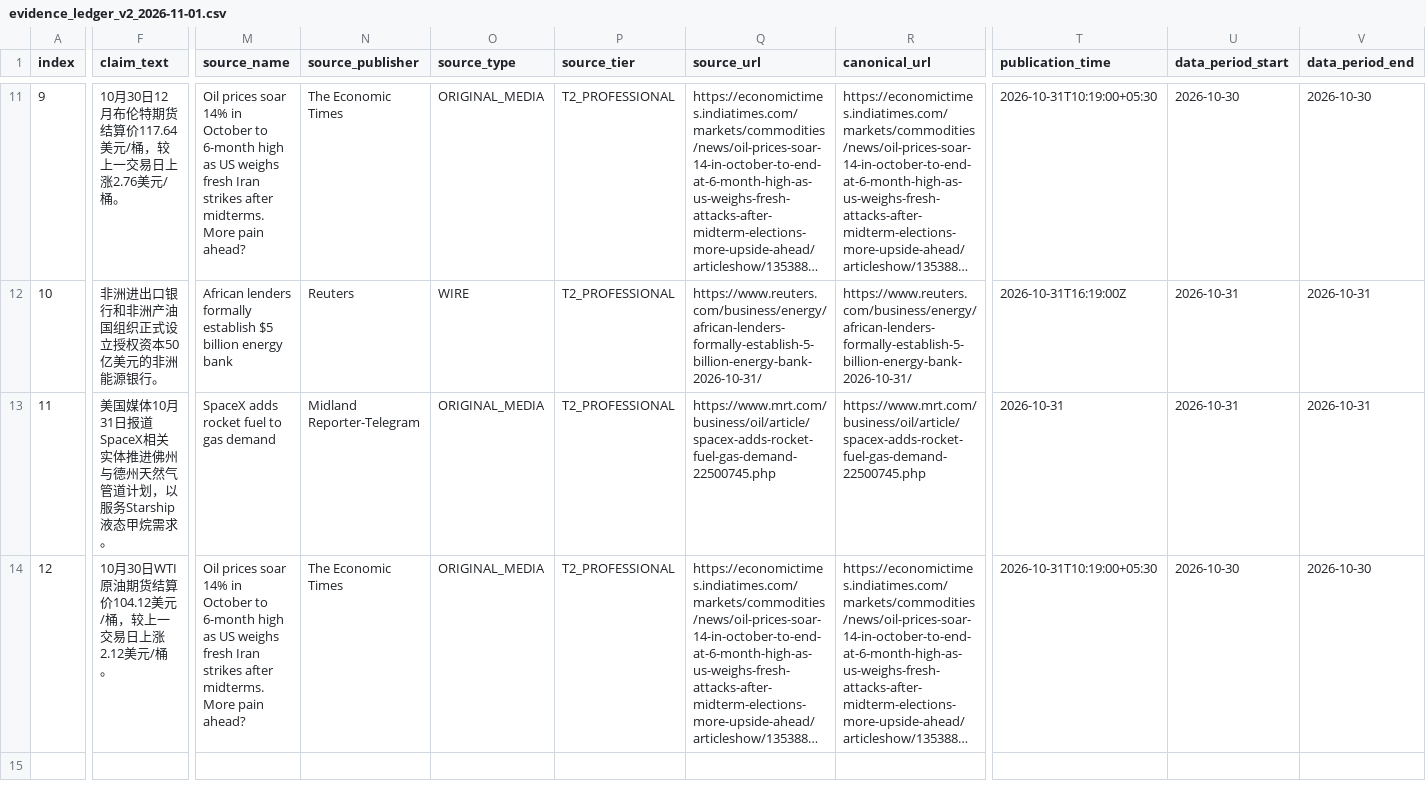
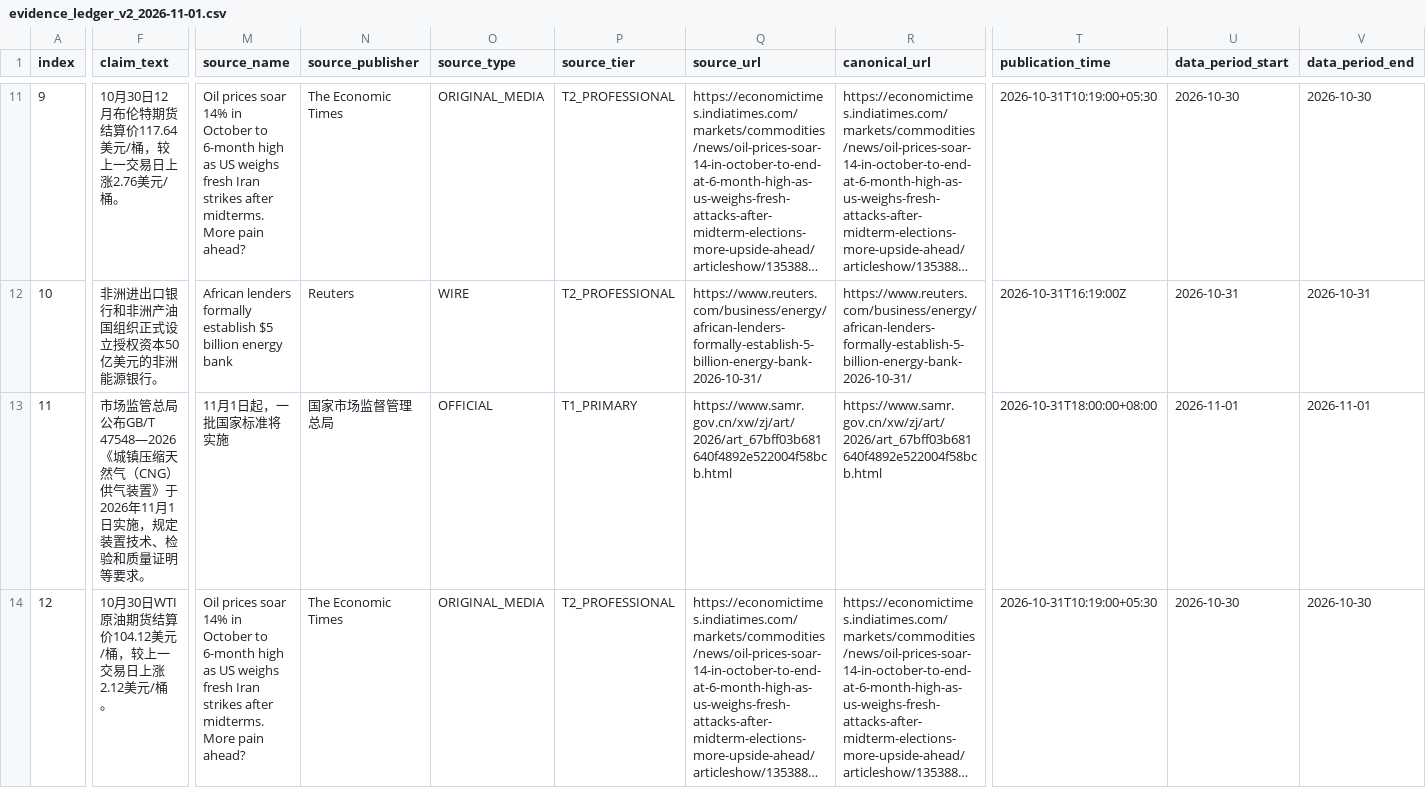
Before and after one commit to jl2642/reportops-bridge, a CSV file: daily/2026/11/2026-11-01/evidence_ledger_v2_2026-11-01.csv, drawn as a sheet; only a part is shown, gaps mark what is left out; long unchanged cells end in …; the diff covers the shown part only; the diff names each change by its address in the sheet, - before the commit and + after, or states it on an @@ line.

Commit message:
ReportOps Daily 2026-11-01 strict V2 ledger bounded E12 source correction

```diff
--- a/daily/2026/11/2026-11-01/evidence_ledger_v2_2026-11-01.csv
+++ b/daily/2026/11/2026-11-01/evidence_ledger_v2_2026-11-01.csv
-F13 (claim_text): 美国媒体10月31日报道SpaceX相关实体推进佛州与德州天然气管道计划，以服务Starship液态甲烷需求。
+F13 (claim_text): 市场监管总局公布GB/T 47548—2026《城镇压缩天然气（CNG）供气装置》于2026年11月1日实施，规定装置技术、检验和质量证明等要求。
-M13 (source_name): SpaceX adds rocket fuel to gas demand
+M13 (source_name): 11月1日起，一批国家标准将实施
-N13 (source_publisher): Midland Reporter-Telegram
+N13 (source_publisher): 国家市场监督管理总局
-O13 (source_type): ORIGINAL_MEDIA
+O13 (source_type): OFFICIAL
-P13 (source_tier): T2_PROFESSIONAL
+P13 (source_tier): T1_PRIMARY
-Q13 (source_url): https://www.mrt.com/business/oil/article/spacex-adds-rocket-fuel-gas-demand-22500745.php
+Q13 (source_url): https://www.samr.gov.cn/xw/zj/art/2026/art_67bff03b681640f4892e522004f58bcb.html
-R13 (canonical_url): https://www.mrt.com/business/oil/article/spacex-adds-rocket-fuel-gas-demand-22500745.php
+R13 (canonical_url): https://www.samr.gov.cn/xw/zj/art/2026/art_67bff03b681640f4892e522004f58bcb.html
-T13 (publication_time): 2026-10-31
+T13 (publication_time): 2026-10-31T18:00:00+08:00
-U13 (data_period_start): 2026-10-31
+U13 (data_period_start): 2026-11-01
-V13 (data_period_end): 2026-10-31
+V13 (data_period_end): 2026-11-01
```
Also changed, not shown: 6 edited cells elsewhere in this file.
